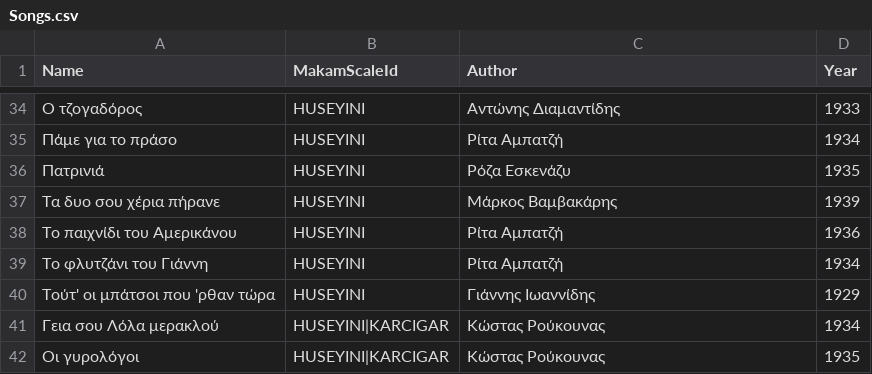
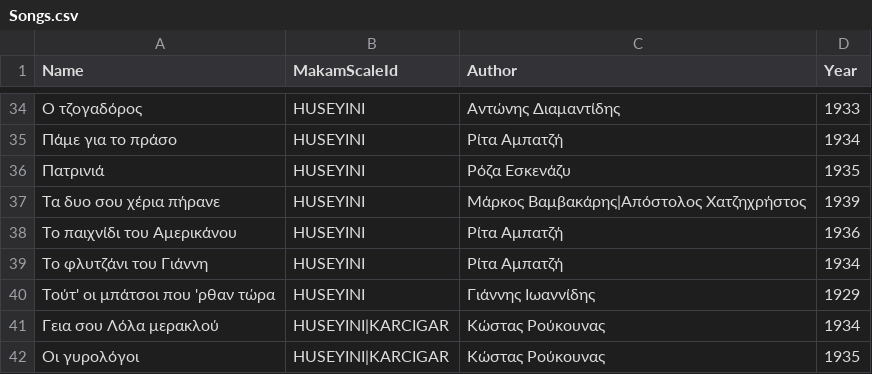
Before and after one commit to efthymios-ks/bouzouki-notes, a CSV file: Features/Songs/Backend/Songs.csv, drawn as a sheet; only a part is shown, gaps mark what is left out; the diff covers the shown part only.

```diff
--- a/Features/Songs/Backend/Songs.csv
+++ b/Features/Songs/Backend/Songs.csv
@@ -36,3 +36,3 @@ Name,MakamScaleId,Author,Year
 Πατρινιά,HUSEYINI,Ρόζα Εσκενάζυ,1935
-Τα δυο σου χέρια πήρανε,HUSEYINI,Μάρκος Βαμβακάρης,1939
+Τα δυο σου χέρια πήρανε,HUSEYINI,Μάρκος Βαμβακάρης|Απόστολος Χατζηχρήστος,1939
 Το παιχνίδι του Αμερικάνου,HUSEYINI,Ρίτα Αμπατζή,1936
```
Also changed, not shown: 6 added rows, 3 removed rows and 12 edited cells elsewhere in this file, 2 other files.
